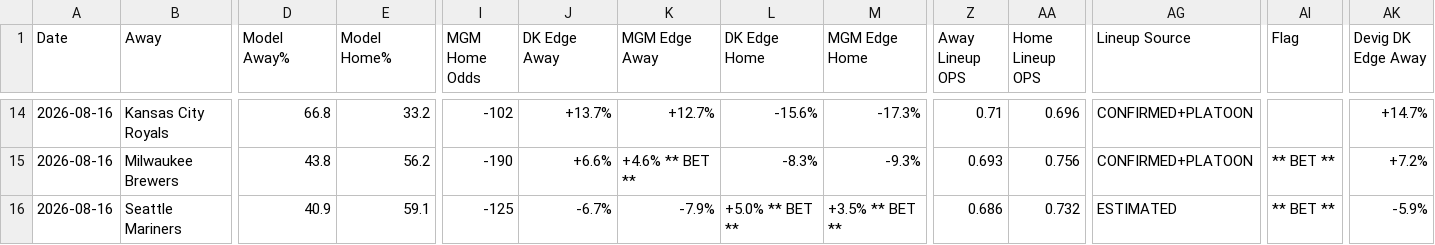
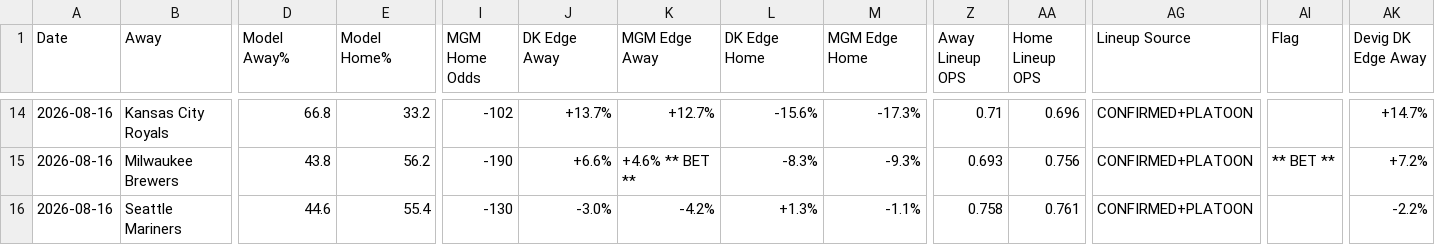
Before and after one commit to myles00price/baseball-model, a CSV file: picks_2026-08-16.csv, drawn as a sheet; only a part is shown, gaps mark what is left out; the diff covers the shown part only; the diff names each change by its address in the sheet, - before the commit and + after, or states it on an @@ line.

Commit message:
lineup lock update 2026-08-16

```diff
--- a/picks_2026-08-16.csv
+++ b/picks_2026-08-16.csv
-D16 (Model Away%): 40.9
+D16 (Model Away%): 44.6
-E16 (Model Home%): 59.1
+E16 (Model Home%): 55.4
-I16 (MGM Home Odds): -125
+I16 (MGM Home Odds): -130
-J16 (DK Edge Away): -6.7%
+J16 (DK Edge Away): -3.0%
-K16 (MGM Edge Away): -7.9%
+K16 (MGM Edge Away): -4.2%
-L16 (DK Edge Home): +5.0% ** BET **
+L16 (DK Edge Home): +1.3%
-M16 (MGM Edge Home): +3.5% ** BET **
+M16 (MGM Edge Home): -1.1%
-Z16 (Away Lineup OPS): 0.686
+Z16 (Away Lineup OPS): 0.758
-AA16 (Home Lineup OPS): 0.732
+AA16 (Home Lineup OPS): 0.761
-AG16 (Lineup Source): ESTIMATED
+AG16 (Lineup Source): CONFIRMED+PLATOON
-AI16 (Flag): ** BET **
+AI16 (Flag): (empty)
-AK16 (Devig DK Edge Away): -5.9%
+AK16 (Devig DK Edge Away): -2.2%
```
Also changed, not shown: 6 edited cells elsewhere in this file, 4 other files.
